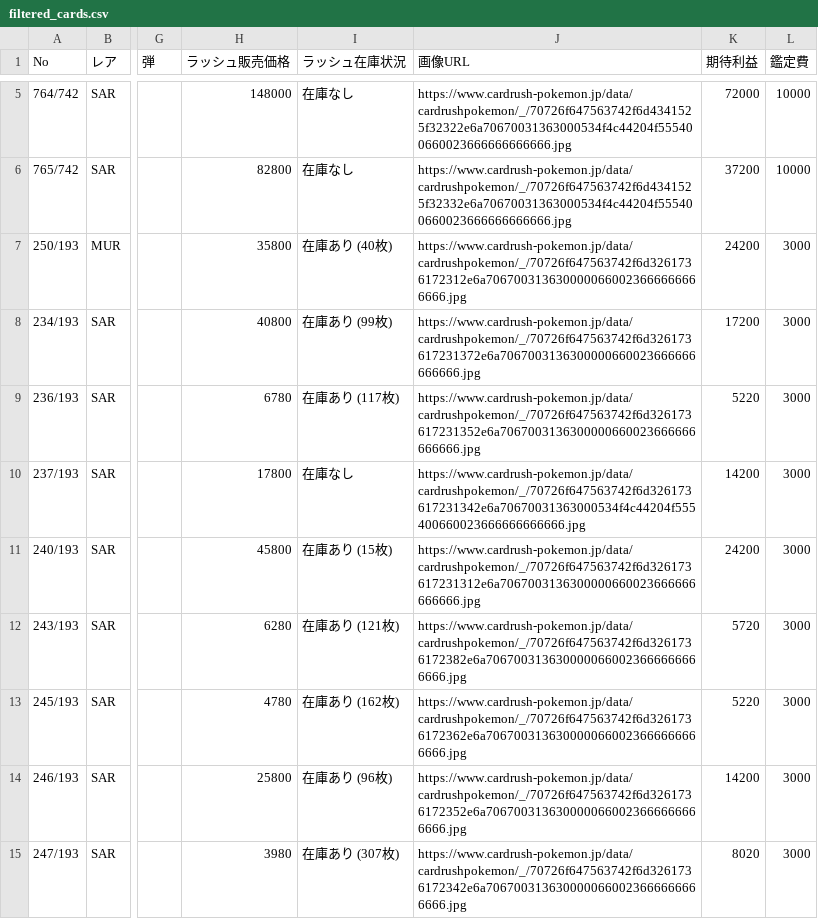
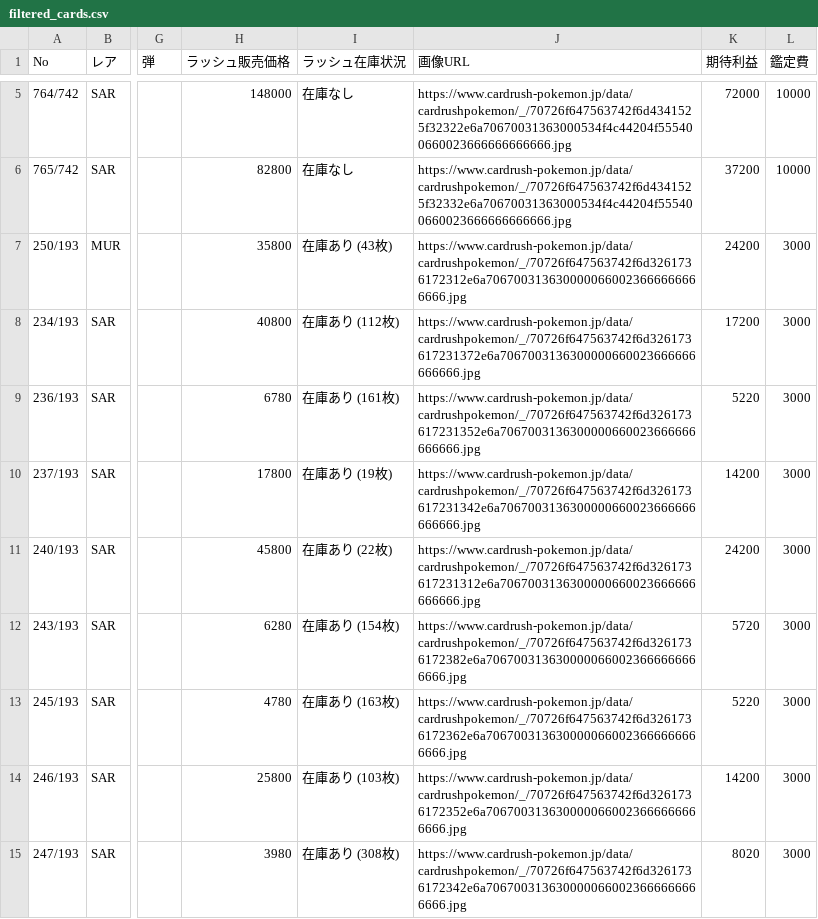
Before and after one commit to yousunafu/POKE-PSA10, a CSV file: filtered_cards.csv, drawn as a sheet; only a part is shown, gaps mark what is left out; the diff covers the shown part only; the diff names each change by its address in the sheet, - before the commit and + after, or states it on an @@ line.

```diff
--- a/filtered_cards.csv
+++ b/filtered_cards.csv
-I7 (ラッシュ在庫状況): 在庫あり (40枚)
+I7 (ラッシュ在庫状況): 在庫あり (43枚)
-I8 (ラッシュ在庫状況): 在庫あり (99枚)
+I8 (ラッシュ在庫状況): 在庫あり (112枚)
-I9 (ラッシュ在庫状況): 在庫あり (117枚)
+I9 (ラッシュ在庫状況): 在庫あり (161枚)
-I10 (ラッシュ在庫状況): 在庫なし
+I10 (ラッシュ在庫状況): 在庫あり (19枚)
-J10 (画像URL): https://www.cardrush-pokemon.jp/data/cardrushpokemon/_/70726f647563742f6d326173617231342e6a70670031363000534f4c44204f555400660023666666666666.jpg
+J10 (画像URL): https://www.cardrush-pokemon.jp/data/cardrushpokemon/_/70726f647563742f6d326173617231342e6a7067003136300000660023666666666666.jpg
-I11 (ラッシュ在庫状況): 在庫あり (15枚)
+I11 (ラッシュ在庫状況): 在庫あり (22枚)
-I12 (ラッシュ在庫状況): 在庫あり (121枚)
+I12 (ラッシュ在庫状況): 在庫あり (154枚)
-I13 (ラッシュ在庫状況): 在庫あり (162枚)
+I13 (ラッシュ在庫状況): 在庫あり (163枚)
-I14 (ラッシュ在庫状況): 在庫あり (96枚)
+I14 (ラッシュ在庫状況): 在庫あり (103枚)
-I15 (ラッシュ在庫状況): 在庫あり (307枚)
+I15 (ラッシュ在庫状況): 在庫あり (308枚)
```
Also changed, not shown: 47 edited cells elsewhere in this file, merged_card_data.csv.
